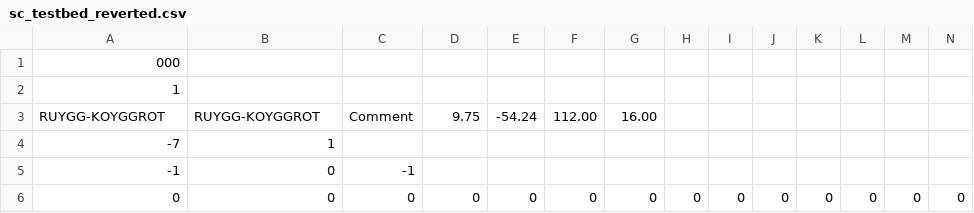
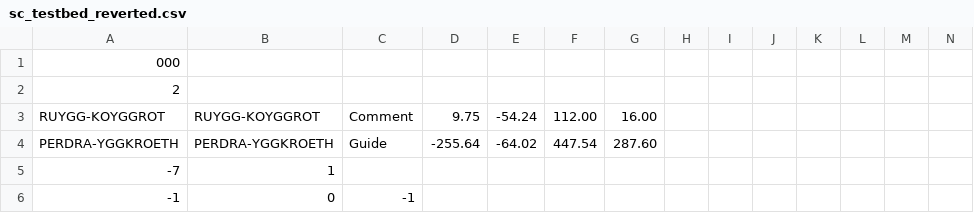
Before and after one commit to skejeton/savescum, a CSV file: data/spiel/sc_testbed_reverted.csv, drawn as a sheet; only a part is shown; the shorter side is filled out with more unchanged rows; rows hold the shown columns only; the diff names each change by its address in the sheet, - before the commit and + after, or states it on an @@ line.

```diff
--- a/data/spiel/sc_testbed_reverted.csv
+++ b/data/spiel/sc_testbed_reverted.csv
-A2: 1
+A2: 2
+row 4: PERDRA-YGGKROETH | PERDRA-YGGKROETH | Guide | -255.64 | -64.02 | 447.54 | 287.60
```
Also changed, not shown: 1 other file.
